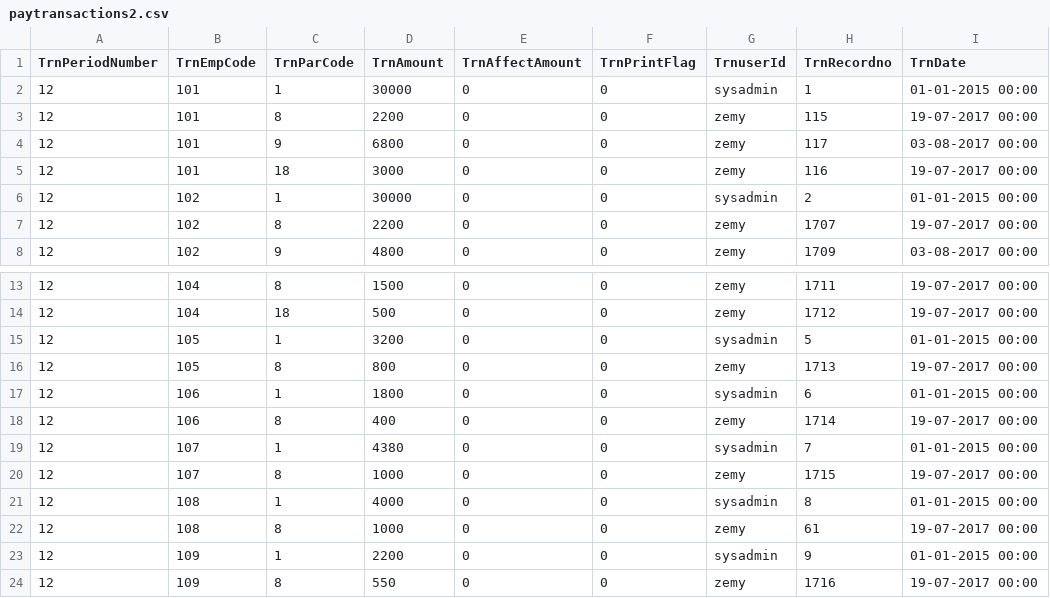
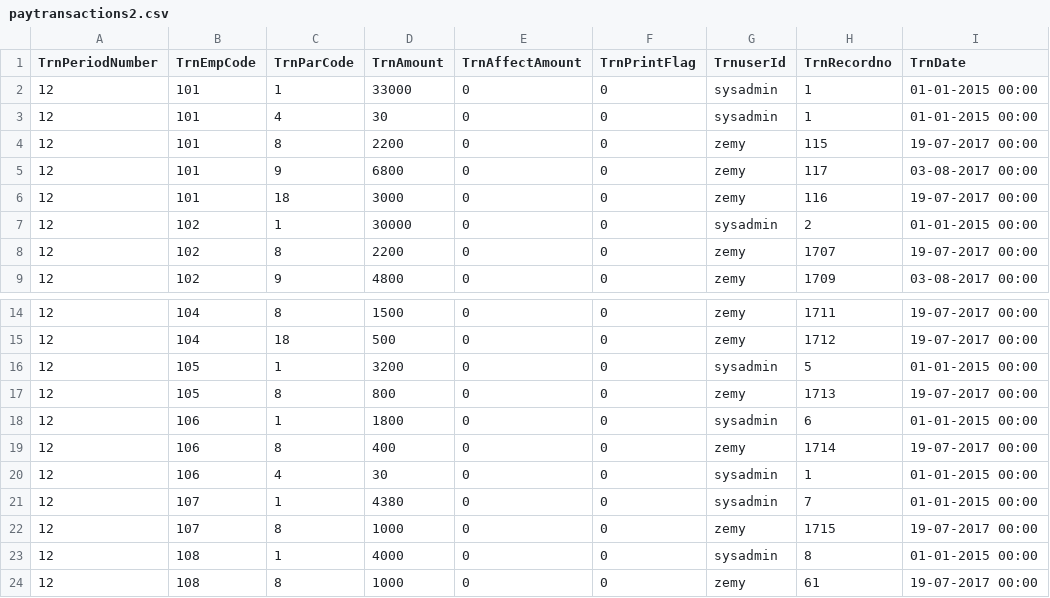
Before and after one commit to surafelx/dcerp-dcpay, a CSV file: csv-updator/data/paytransactions2.csv, drawn as a sheet; only a part is shown, gaps mark what is left out; the shorter side is filled out with more unchanged rows.

```diff
--- a/csv-updator/data/paytransactions2.csv
+++ b/csv-updator/data/paytransactions2.csv
@@ -1,3 +1,4 @@
 TrnPeriodNumber,TrnEmpCode,TrnParCode,TrnAmount,TrnAffectAmount,TrnPrintFlag,TrnuserId,TrnRecordno,TrnDate
-12,101,1,30000,0,0,sysadmin,1,01-01-2015 00:00
+12,101,1,33000,0,0,sysadmin,1,01-01-2015 00:00
+12,101,4,30,0,0,sysadmin,1,01-01-2015 00:00
 12,101,8,2200,0,0,zemy,115,19-07-2017 00:00
@@ -18,2 +19,3 @@ TrnPeriodNumber,TrnEmpCode,TrnParCode,TrnAmount,TrnAffectAmount,TrnPrintFlag,Trn
 12,106,8,400,0,0,zemy,1714,19-07-2017 00:00
+12,106,4,30,0,0,sysadmin,1,01-01-2015 00:00
 12,107,1,4380,0,0,sysadmin,7,01-01-2015 00:00
```
Also changed, not shown: csv-updator/data/employee.csv, 40 other files.
